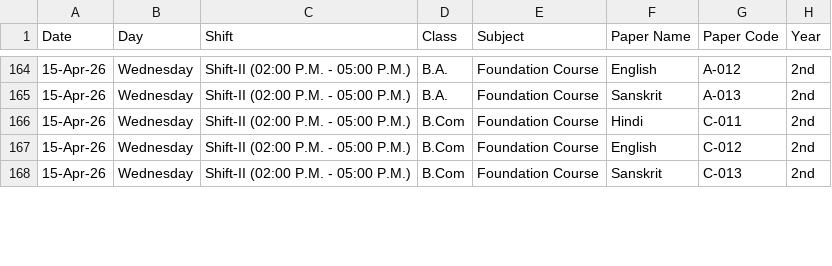
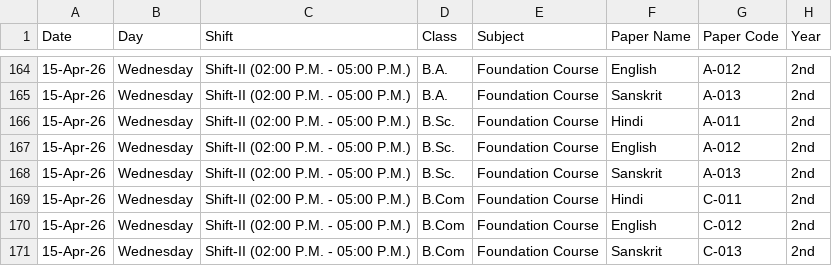
Before and after one commit to universityupdates08/UU, a CSV file: Datesheet.csv, drawn as a sheet; only a part is shown, gaps mark what is left out.

Commit message:
Update Datesheet.csv

```diff
--- a/Datesheet.csv
+++ b/Datesheet.csv
@@ -165,2 +165,5 @@ Date,Day,Shift,Class,Subject,Paper Name,Paper Code,Year
 15-Apr-26,Wednesday,Shift-II (02:00 P.M. - 05:00 P.M.),B.A.,Foundation Course,Sanskrit,A-013,2nd
+15-Apr-26,Wednesday,Shift-II (02:00 P.M. - 05:00 P.M.),B.Sc.,Foundation Course,Hindi,A-011,2nd
+15-Apr-26,Wednesday,Shift-II (02:00 P.M. - 05:00 P.M.),B.Sc.,Foundation Course,English,A-012,2nd
+15-Apr-26,Wednesday,Shift-II (02:00 P.M. - 05:00 P.M.),B.Sc.,Foundation Course,Sanskrit,A-013,2nd
 15-Apr-26,Wednesday,Shift-II (02:00 P.M. - 05:00 P.M.),B.Com,Foundation Course,Hindi,C-011,2nd
```
